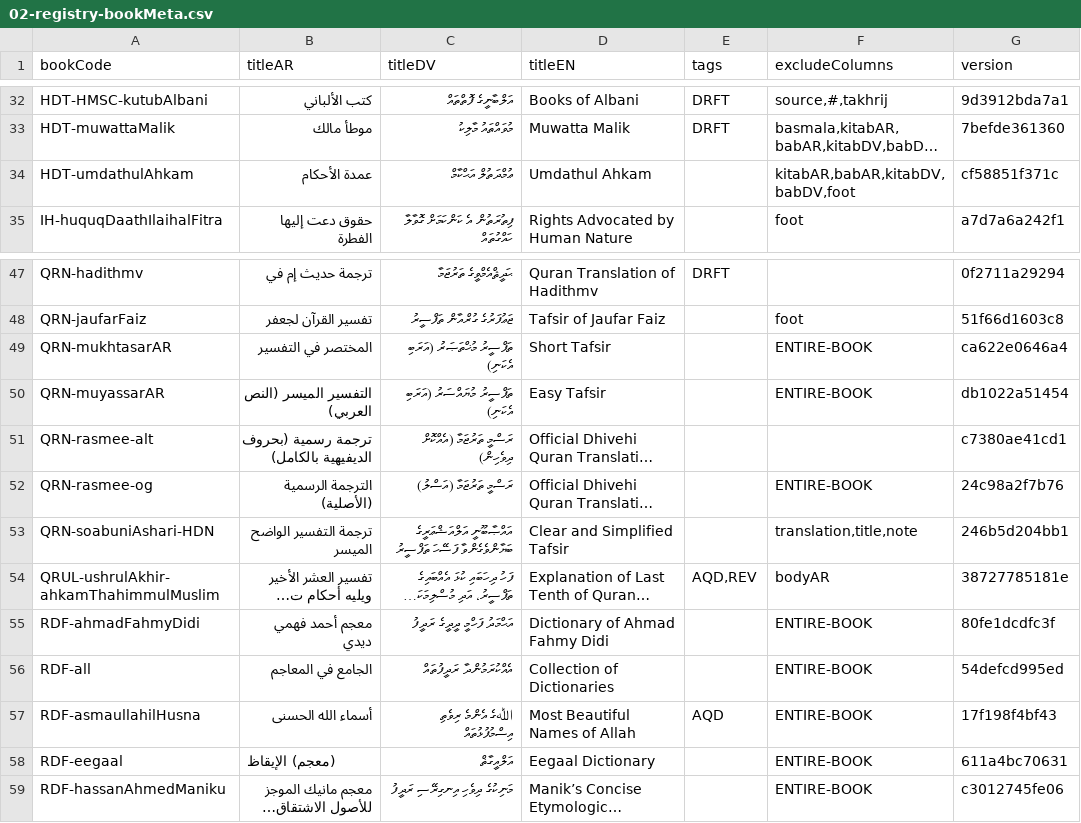
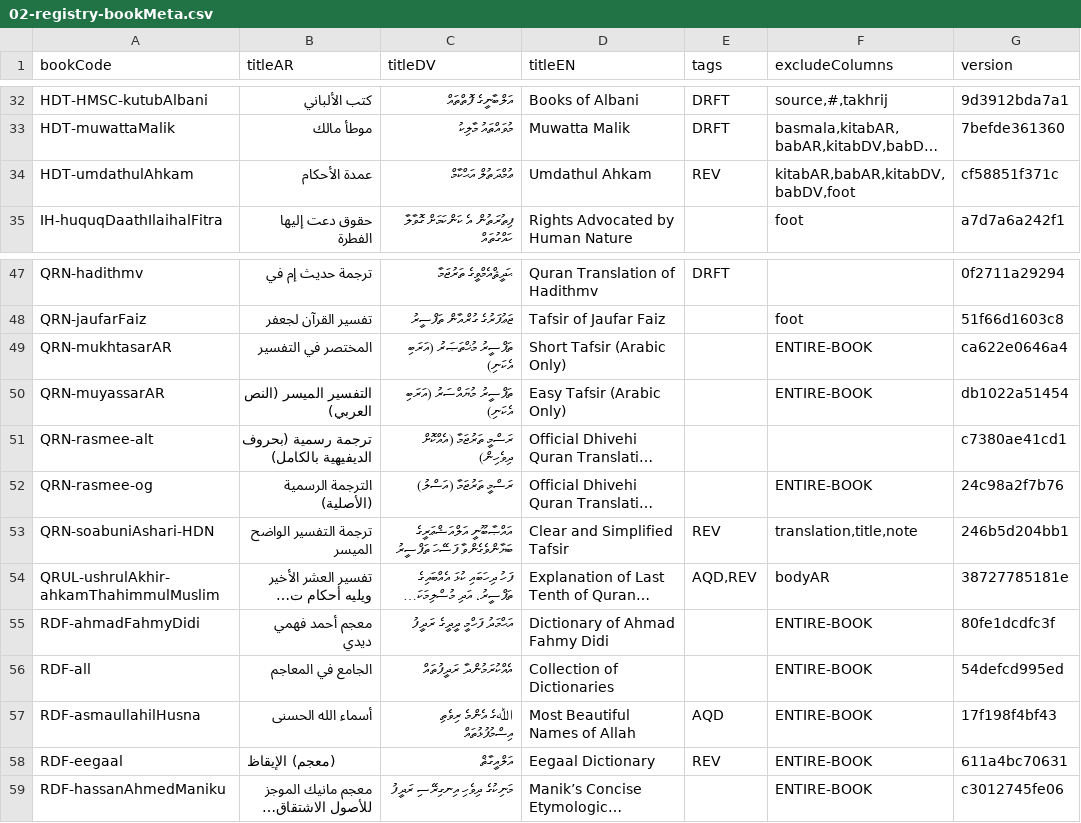
Before and after one commit to hadithmv/hadithmv.github.io, a CSV file: codebase/data/02-registry-bookMeta.csv, drawn as a sheet; only a part is shown, gaps mark what is left out; long unchanged cells end in …; the diff names each change by its address in the sheet, - before the commit and + after, or states it on an @@ line.

```diff
--- a/codebase/data/02-registry-bookMeta.csv
+++ b/codebase/data/02-registry-bookMeta.csv
-E34 (tags): (empty)
+E34 (tags): REV
-D49 (titleEN): Short Tafsir
+D49 (titleEN): Short Tafsir (Arabic Only)
-D50 (titleEN): Easy Tafsir
+D50 (titleEN): Easy Tafsir (Arabic Only)
-E53 (tags): (empty)
+E53 (tags): REV
-E58 (tags): (empty)
+E58 (tags): REV
```
Also changed, not shown: 2 other files.
